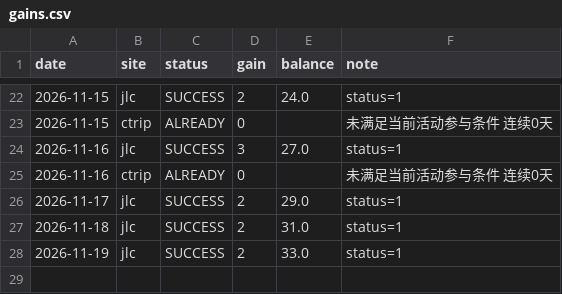
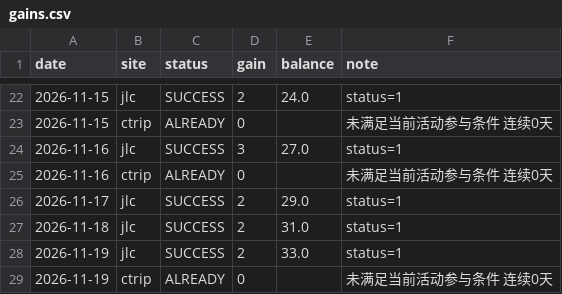
Before and after one commit to DM-1107/smzdm-checkin, a CSV file: gains.csv, drawn as a sheet; only a part is shown, gaps mark what is left out.

```diff
--- a/gains.csv
+++ b/gains.csv
@@ -28 +28,2 @@ date,site,status,gain,balance,note
 2026-11-19,jlc,SUCCESS,2,33.0,status=1
+2026-11-19,ctrip,ALREADY,0,,未满足当前活动参与条件 连续0天
```
